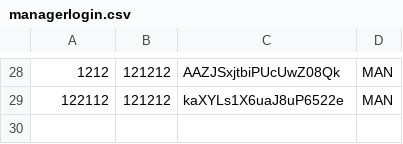
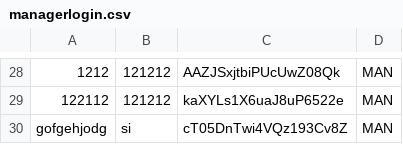
Before and after one commit to Camid2512/ProyectoFinalSegundoSemestre, a CSV file: WorkSpaceGitHub/ProyectoFinalSegundoSemestre/bin/co/edu/unbosque/model/persistence/managerlogin.csv, drawn as a sheet; only a part is shown, gaps mark what is left out; the diff names each change by its address in the sheet, - before the commit and + after, or states it on an @@ line.

```diff
--- a/WorkSpaceGitHub/ProyectoFinalSegundoSemestre/bin/co/edu/unbosque/model/persistence/managerlogin.csv
+++ b/WorkSpaceGitHub/ProyectoFinalSegundoSemestre/bin/co/edu/unbosque/model/persistence/managerlogin.csv
+row 30: gofgehjodg | si | cT05DnTwi4VQz193Cv8Z | MAN
```
Also changed, not shown: WorkSpaceGitHub/ProyectoFinalSegundoSemestre/bin/co/edu/unbosque/model/persistence/managerloginserialized.csv, WorkSpaceGitHub/ProyectoFinalSegundoSemestre/src/co/edu/unbosque/model/persistence/managerlogin.csv, 36 other files.
